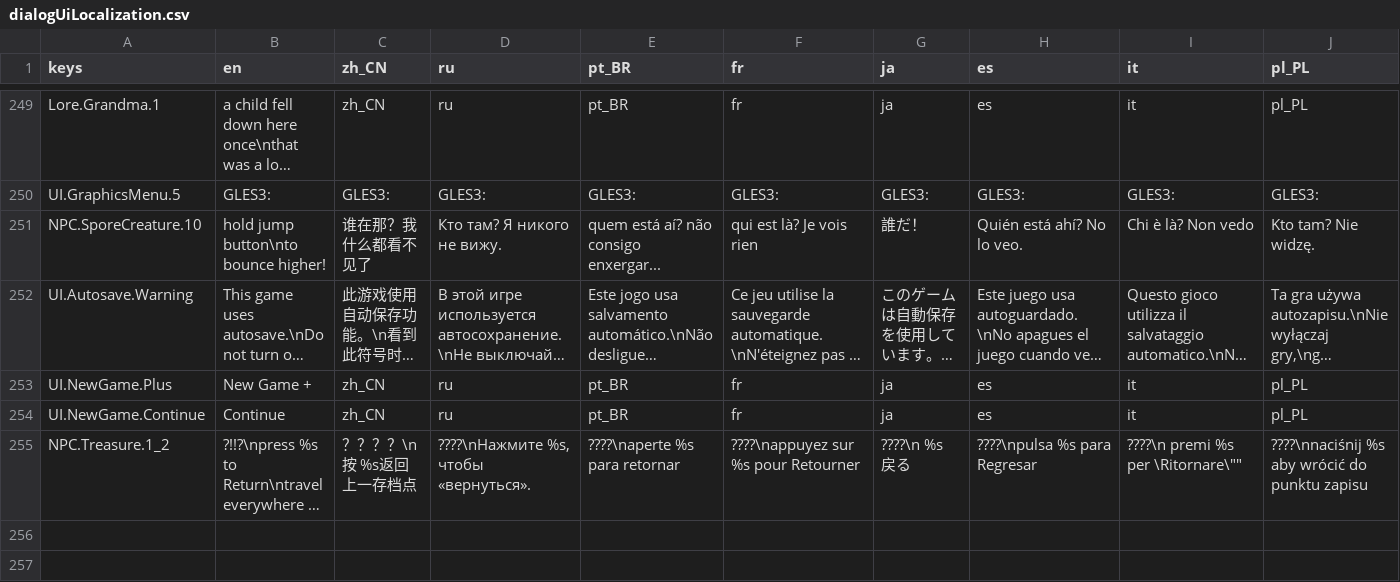
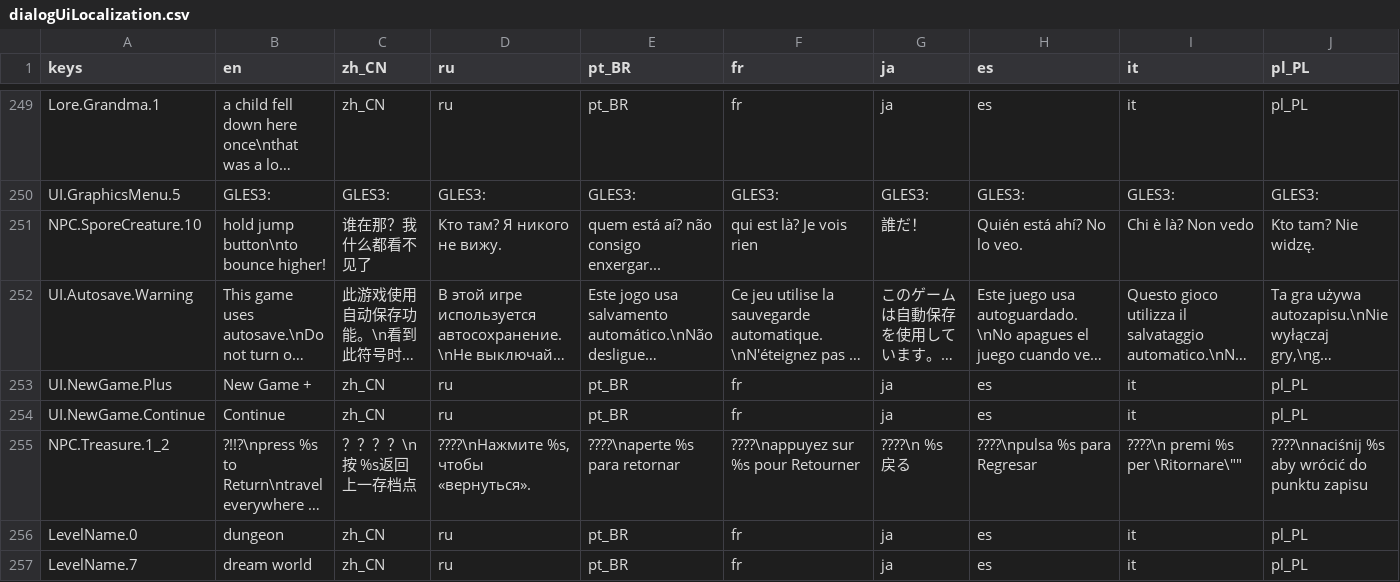
Before and after one commit to jakeonaut/glitch-dungeon-crystal, a CSV file: dialogUiLocalization.csv, drawn as a sheet; only a part is shown, gaps mark what is left out; long unchanged cells end in …; rows hold the shown columns only; the diff names each change by its address in the sheet, - before the commit and + after, or states it on an @@ line.

```diff
--- a/dialogUiLocalization.csv
+++ b/dialogUiLocalization.csv
+row 256: LevelName.0 | dungeon | zh_CN | ru | pt_BR | fr | ja | es | it | pl_PL
+row 257: LevelName.7 | dream world | zh_CN | ru | pt_BR | fr | ja | es | it | pl_PL
```
Also changed, not shown: 20 other files.
